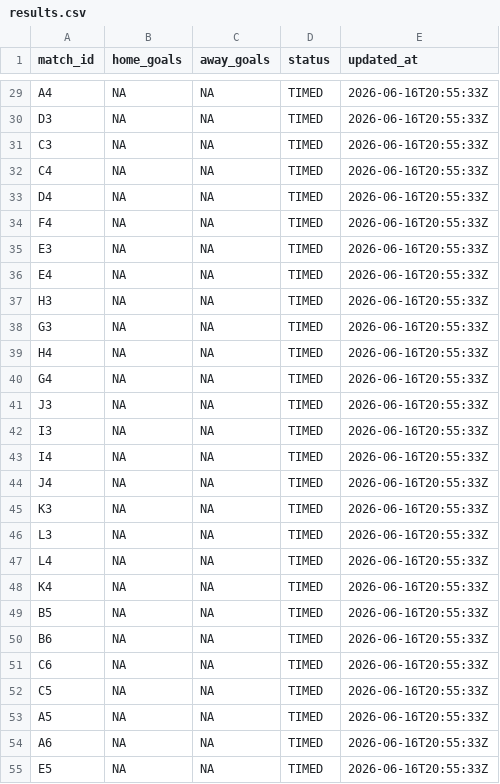
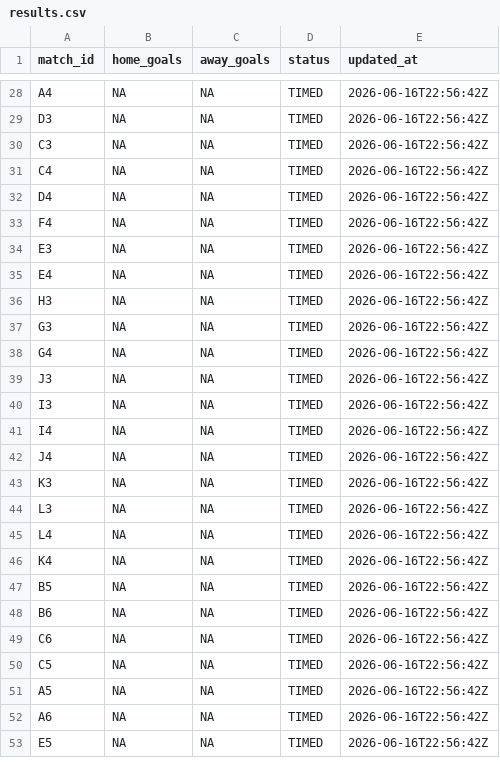
Before and after one commit to ninibini99/worldcup-betting-game, a CSV file: data/results.csv, drawn as a sheet; only a part is shown, gaps mark what is left out; removed rows and columns are numbered as before the commit, all else as after; the diff covers the shown part only; the diff names each change by its address in the sheet, - before the commit and + after, or states it on an @@ line.

```diff
--- a/data/results.csv
+++ b/data/results.csv
-E28:E37 (updated_at): 2026-06-16T20:55:33Z
+E28:E37 (updated_at): 2026-06-16T22:56:42Z
-row 39: H4 | NA | NA | TIMED | 2026-06-16T20:55:33Z
-E38:E53 (updated_at): 2026-06-16T20:55:33Z
+E38:E53 (updated_at): 2026-06-16T22:56:42Z
```
Also changed, not shown: 2 removed rows and 46 edited cells elsewhere in this file, 4 other files.
